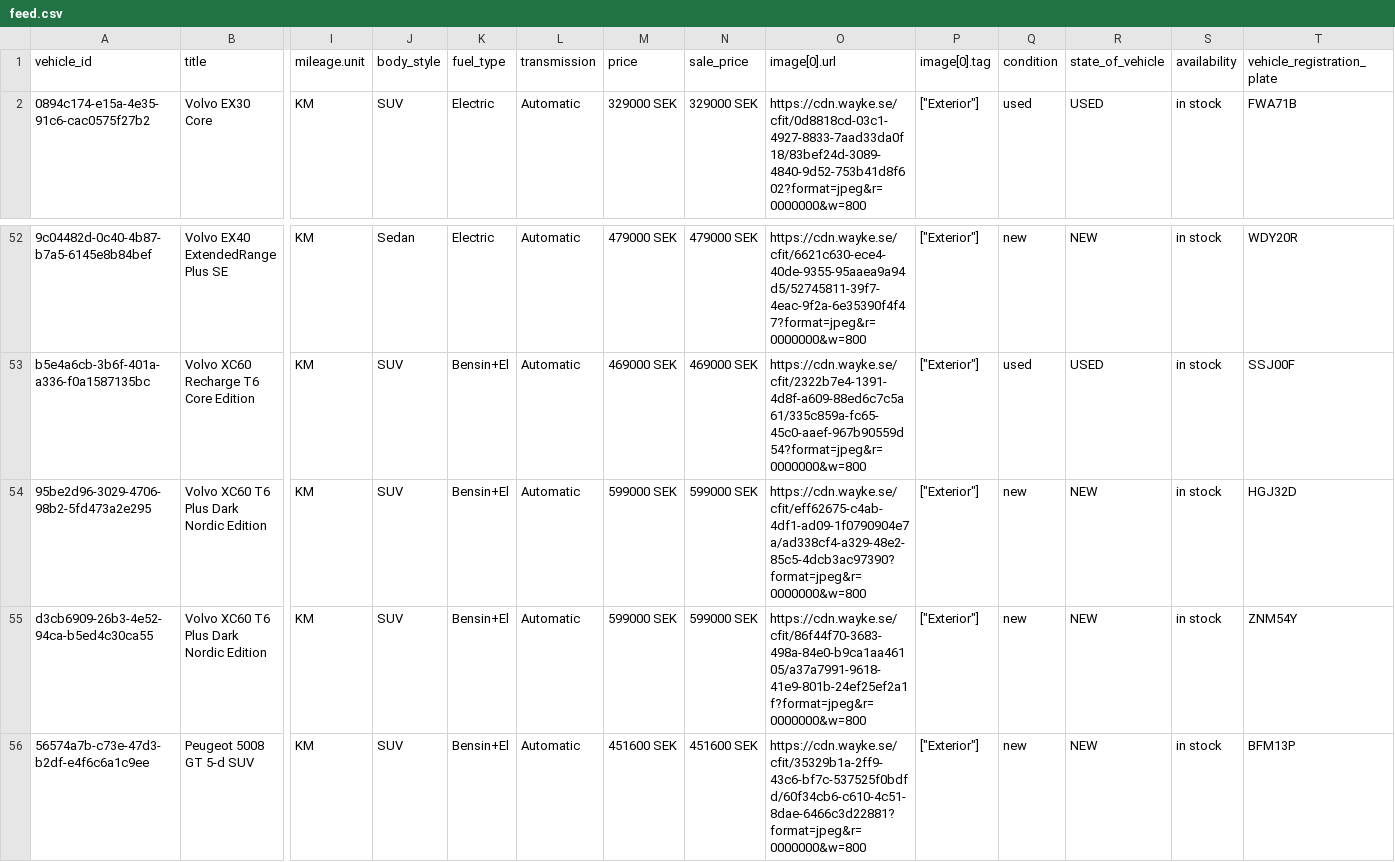
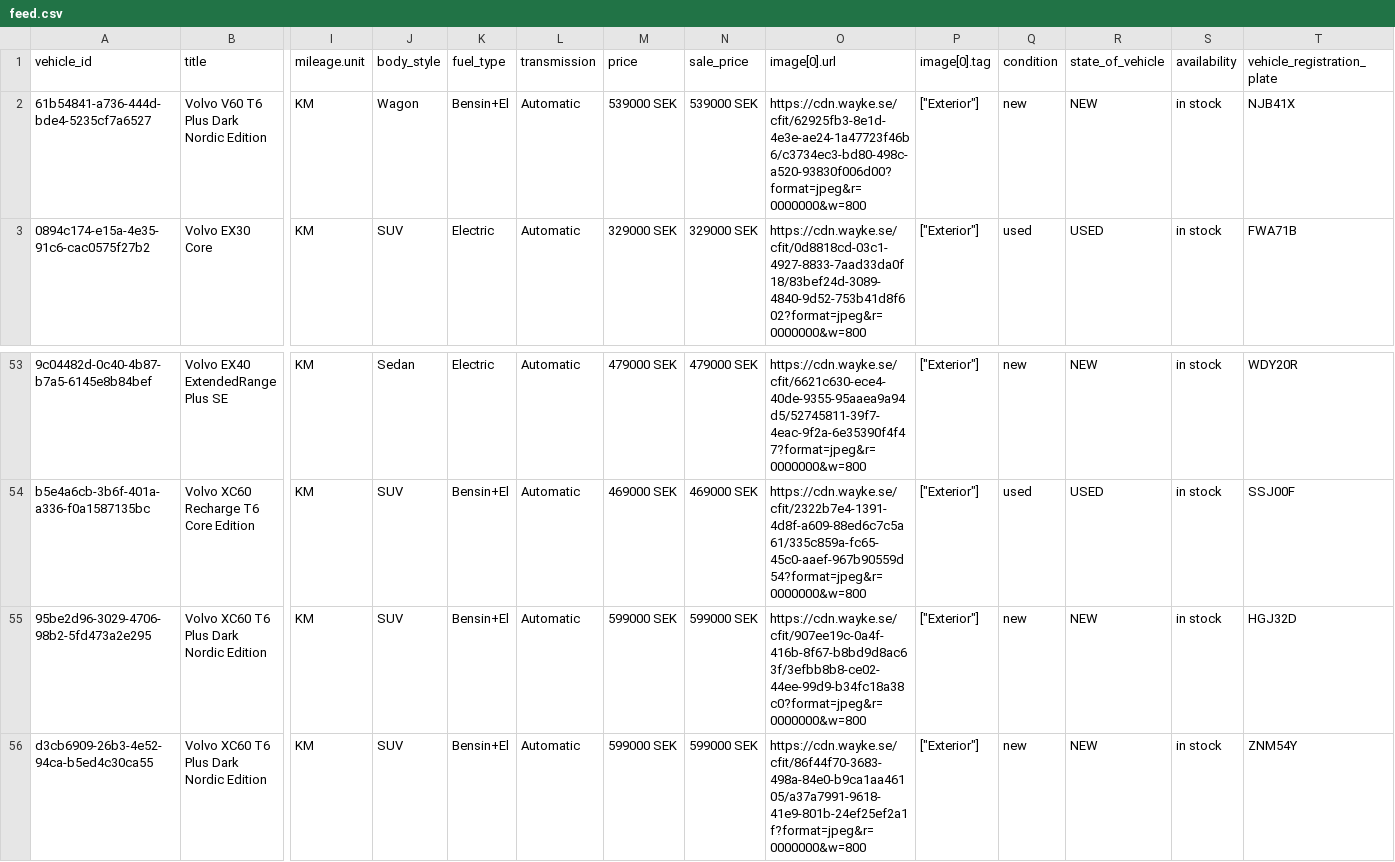
Before and after one commit to Milad-vivamedia/borasbil-facebook-feed, a CSV file: feed.csv, drawn as a sheet; only a part is shown, gaps mark what is left out; the shorter side is filled out with more unchanged rows; addresses are those after the commit; rows hold the shown columns only; the diff names each change by its address in the sheet, - before the commit and + after, or states it on an @@ line.

Commit message:
Update feed 636b492ede17f28a9ce0ffe93aae6695e222b00f

```diff
--- a/feed.csv
+++ b/feed.csv
+row 2: 61b54841-a736-444d-bde4-5235cf7a6527 | Volvo V60 T6 Plus Dark Nordic Edition | KM | Wagon | Bensin+El | Automatic | 539000 SEK | 539000 SEK | https://cdn.wayke.se/cfit/62925fb3-8e1d-4e3e-ae24-1a47723f46b6/c3734ec3-bd80-498c-a520-93830f006d00?format=jpeg&r=0000000&w=800 | ["Exterior"] | new | NEW | in stock | NJB41X
-O55 (image[0].url): https://cdn.wayke.se/cfit/eff62675-c4ab-4df1-ad09-1f0790904e7a/ad338cf4-a329-48e2-85c5-4dcb3ac97390?format=jpeg&r=0000000&w=800
+O55 (image[0].url): https://cdn.wayke.se/cfit/907ee19c-0a4f-416b-8f67-b8bd9d8ac63f/3efbb8b8-ce02-44ee-99d9-b34fc18a38c0?format=jpeg&r=0000000&w=800
```
Also changed, not shown: 2 other files.
